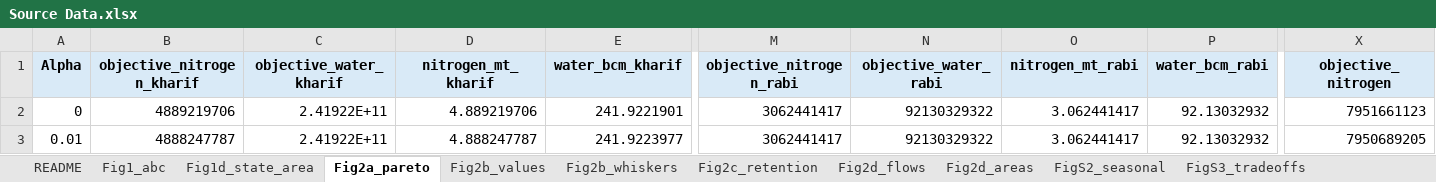
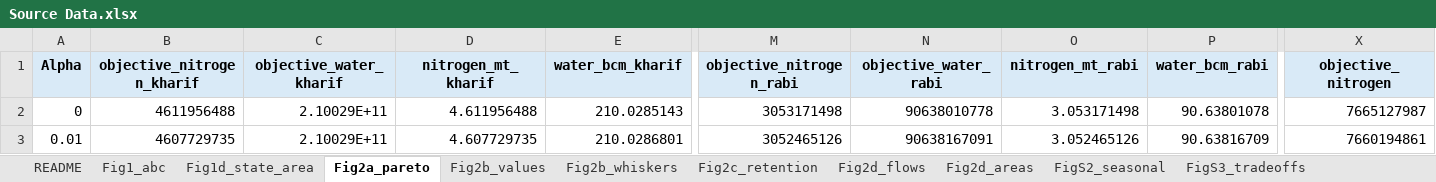
Before and after one commit to udit1408/india-cereal-restructuring-reproducibility, an Excel workbook: submission_assets/source_data/Source Data.xlsx, sheet Fig2a_pareto, drawn as a sheet; only a part is shown, gaps mark what is left out; values as stored, in another font and other column widths than the file's, no borders; the diff covers the shown part only; the diff names each change by its address in the sheet, - before the commit and + after, or states it on an @@ line.

```diff
--- a/submission_assets/source_data/Source Data.xlsx (sheet Fig2a_pareto)
+++ b/submission_assets/source_data/Source Data.xlsx (sheet Fig2a_pareto)
-B2 (objective_nitrogen_kharif): 4889219706
+B2 (objective_nitrogen_kharif): 4611956488
-C2:C3 (objective_water_kharif): 2.41922E+11
+C2:C3 (objective_water_kharif): 2.10029E+11
-D2 (nitrogen_mt_kharif): 4.889219706
+D2 (nitrogen_mt_kharif): 4.611956488
-E2 (water_bcm_kharif): 241.9221901
+E2 (water_bcm_kharif): 210.0285143
-M2 (objective_nitrogen_rabi): 3062441417
+M2 (objective_nitrogen_rabi): 3053171498
-N2 (objective_water_rabi): 92130329322
+N2 (objective_water_rabi): 90638010778
-O2 (nitrogen_mt_rabi): 3.062441417
+O2 (nitrogen_mt_rabi): 3.053171498
-P2 (water_bcm_rabi): 92.13032932
+P2 (water_bcm_rabi): 90.63801078
-X2 (objective_nitrogen): 7951661123
+X2 (objective_nitrogen): 7665127987
-B3 (objective_nitrogen_kharif): 4888247787
+B3 (objective_nitrogen_kharif): 4607729735
-D3 (nitrogen_mt_kharif): 4.888247787
+D3 (nitrogen_mt_kharif): 4.607729735
-E3 (water_bcm_kharif): 241.9223977
+E3 (water_bcm_kharif): 210.0286801
-M3 (objective_nitrogen_rabi): 3062441417
+M3 (objective_nitrogen_rabi): 3052465126
-N3 (objective_water_rabi): 92130329322
+N3 (objective_water_rabi): 90638167091
-O3 (nitrogen_mt_rabi): 3.062441417
+O3 (nitrogen_mt_rabi): 3.052465126
-P3 (water_bcm_rabi): 92.13032932
+P3 (water_bcm_rabi): 90.63816709
-X3 (objective_nitrogen): 7950689205
+X3 (objective_nitrogen): 7660194861
```
Also changed, not shown: 1396 edited cells elsewhere in this sheet, sheet FigS20_frontier, sheet Fig2b_whiskers, sheet Fig2d_areas, sheet FigS21_flags, sheet FigS4_retention, sheet FigS18b_whisk_cmp, 11 more sheets, 4 other files.
